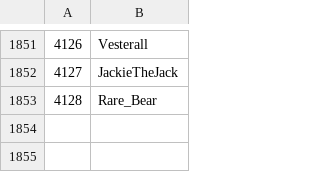
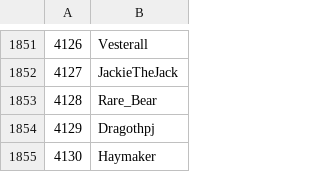
Before and after one commit to Veticia/karma, a CSV file: users.csv, drawn as a sheet; only a part is shown, gaps mark what is left out.

Commit message:
autoupdate

```diff
--- a/users.csv
+++ b/users.csv
@@ -1853 +1853,3 @@
 4128,Rare_Bear
+4129,Dragothpj
+4130,Haymaker
```
